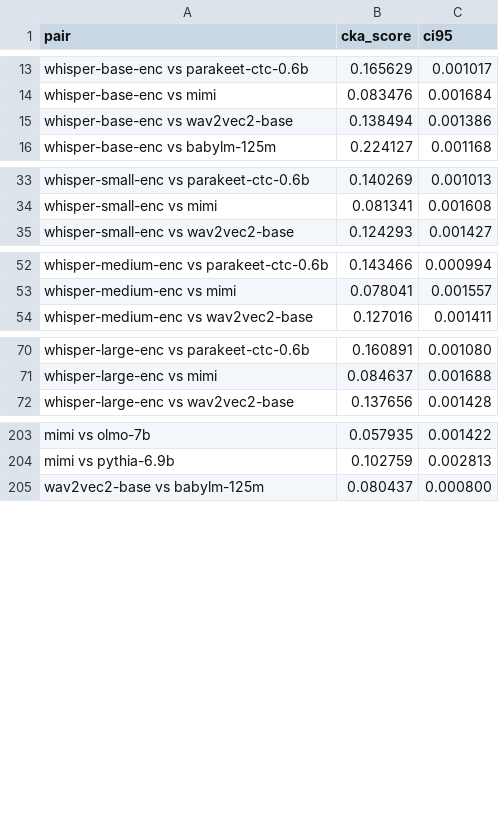
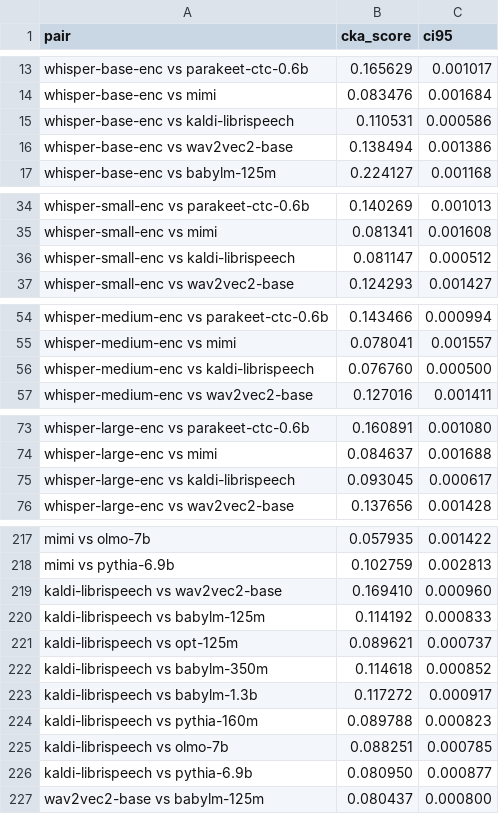
Before and after one commit to znhoughton/UGE-audio-text-models, a CSV file: WordData/word_cka_minibatch_std.csv, drawn as a sheet; only a part is shown, gaps mark what is left out; the diff covers the shown part only.

Commit message:
UGE kaldi results

```diff
--- a/WordData/word_cka_minibatch_std.csv
+++ b/WordData/word_cka_minibatch_std.csv
@@ -14,2 +14,3 @@ whisper-base-enc vs parakeet-ctc-0.6b,0.165629,0.001017
 whisper-base-enc vs mimi,0.083476,0.001684
+whisper-base-enc vs kaldi-librispeech,0.110531,0.000586
 whisper-base-enc vs wav2vec2-base,0.138494,0.001386
@@ -34,2 +35,3 @@ whisper-small-enc vs parakeet-ctc-0.6b,0.140269,0.001013
 whisper-small-enc vs mimi,0.081341,0.001608
+whisper-small-enc vs kaldi-librispeech,0.081147,0.000512
 whisper-small-enc vs wav2vec2-base,0.124293,0.001427
@@ -53,2 +55,3 @@ whisper-medium-enc vs parakeet-ctc-0.6b,0.143466,0.000994
 whisper-medium-enc vs mimi,0.078041,0.001557
+whisper-medium-enc vs kaldi-librispeech,0.076760,0.000500
 whisper-medium-enc vs wav2vec2-base,0.127016,0.001411
@@ -71,2 +74,3 @@ whisper-large-enc vs parakeet-ctc-0.6b,0.160891,0.001080
 whisper-large-enc vs mimi,0.084637,0.001688
+whisper-large-enc vs kaldi-librispeech,0.093045,0.000617
 whisper-large-enc vs wav2vec2-base,0.137656,0.001428
@@ -204,2 +218,10 @@ mimi vs olmo-7b,0.057935,0.001422
 mimi vs pythia-6.9b,0.102759,0.002813
+kaldi-librispeech vs wav2vec2-base,0.169410,0.000960
+kaldi-librispeech vs babylm-125m,0.114192,0.000833
+kaldi-librispeech vs opt-125m,0.089621,0.000737
+kaldi-librispeech vs babylm-350m,0.114618,0.000852
+kaldi-librispeech vs babylm-1.3b,0.117272,0.000917
+kaldi-librispeech vs pythia-160m,0.089788,0.000823
+kaldi-librispeech vs olmo-7b,0.088251,0.000785
+kaldi-librispeech vs pythia-6.9b,0.080950,0.000877
 wav2vec2-base vs babylm-125m,0.080437,0.000800
```
Also changed, not shown: 10 added rows elsewhere in this file, WordData/word_cka_matrix.csv, WordData/word_pca_summary.csv, 34 other files.
